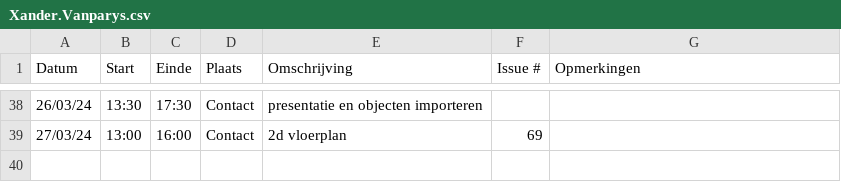
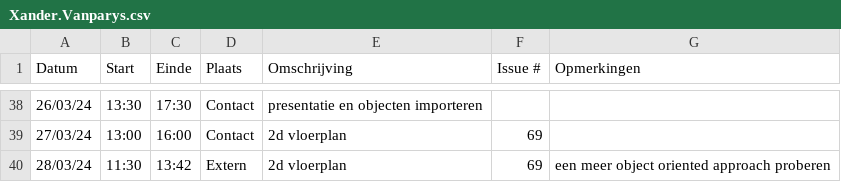
Before and after one commit to wiebe-vandendriessche/furnify, a CSV file: logboeken/Xander.Vanparys.csv, drawn as a sheet; only a part is shown, gaps mark what is left out.

Commit message:
Update Xander.Vanparys.csv

```diff
--- a/logboeken/Xander.Vanparys.csv
+++ b/logboeken/Xander.Vanparys.csv
@@ -39 +39,2 @@ Datum,Start,Einde,Plaats,Omschrijving,Issue #,Opmerkingen
 27/03/24,13:00,16:00, Contact, 2d vloerplan,69,
+28/03/24,11:30,13:42, Extern, 2d vloerplan,69, een meer object oriented approach proberen
```
